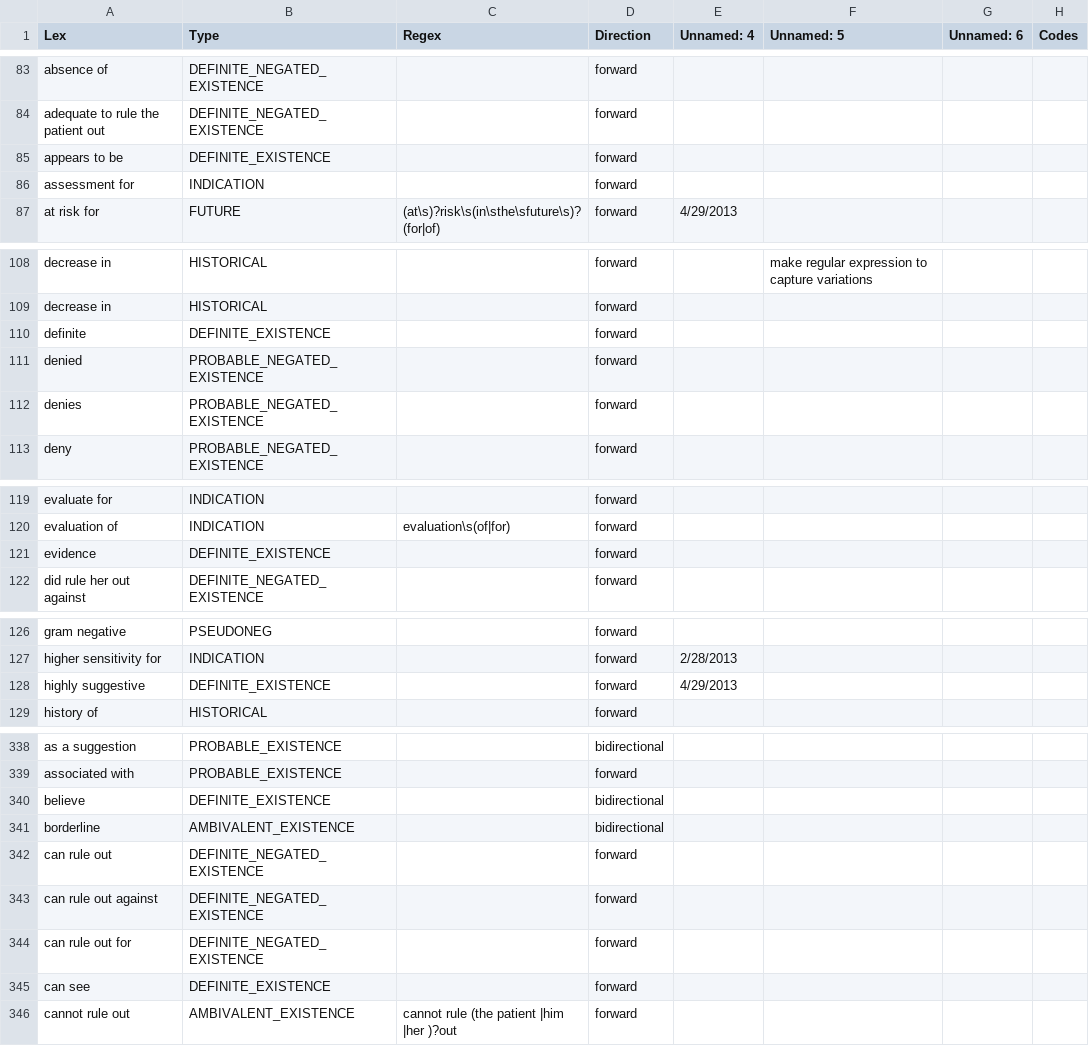
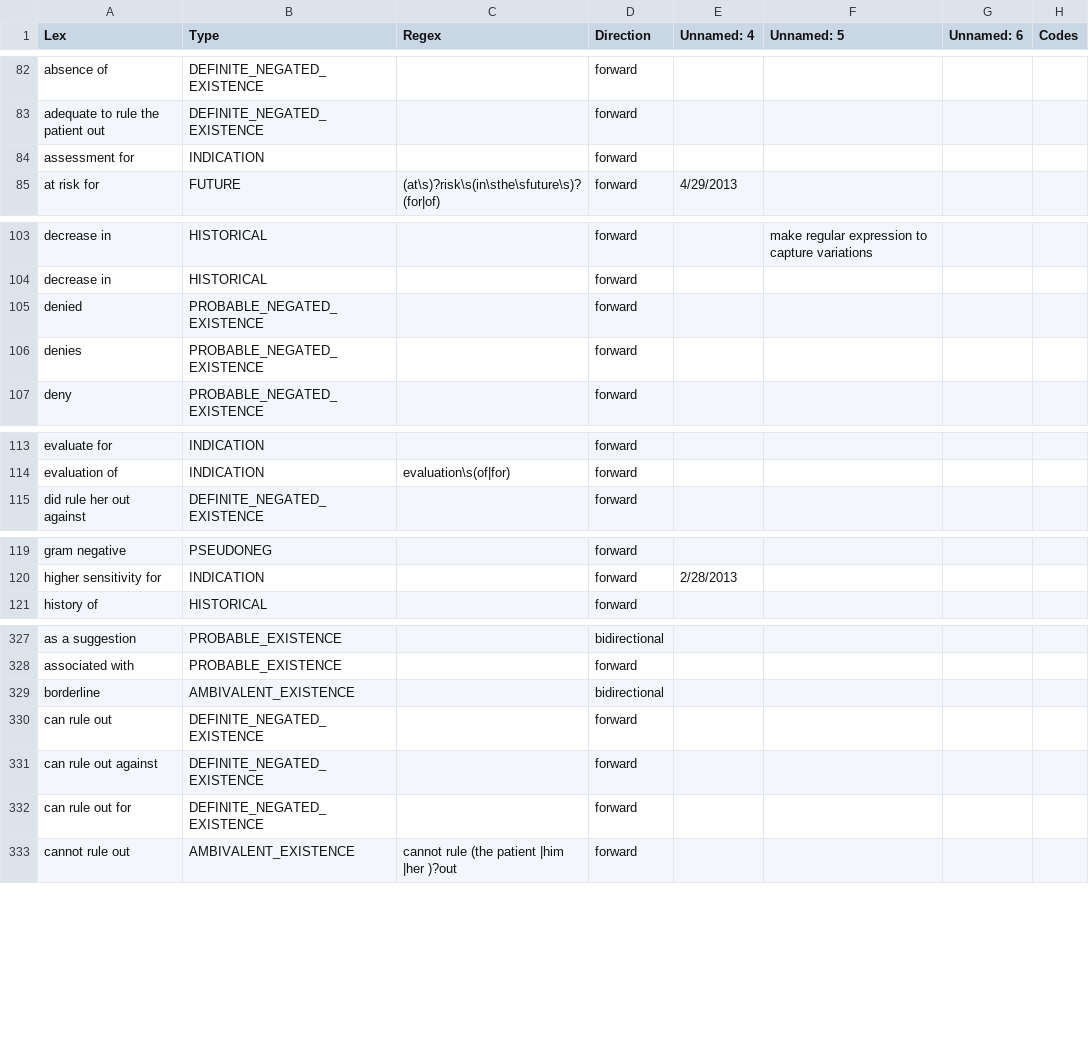
Before and after one commit to UUDBMI/anu_masterclass, a TSV file: KB/pneumonia_modifiers.tsv, drawn as a sheet; only a part is shown, gaps mark what is left out; the diff covers the shown part only.

Commit message:
deleted definite existence from tsv

```diff
--- a/KB/pneumonia_modifiers.tsv
+++ b/KB/pneumonia_modifiers.tsv
@@ -84,3 +83,2 @@ absence of	DEFINITE_NEGATED_EXISTENCE		forward
 adequate to rule the patient out	DEFINITE_NEGATED_EXISTENCE		forward				
-appears to be	DEFINITE_EXISTENCE		forward				
 assessment for	INDICATION		forward				
@@ -109,3 +104,2 @@ decrease in	HISTORICAL		forward		make regular expression to capture variations
 decrease in	HISTORICAL		forward				
-definite	DEFINITE_EXISTENCE		forward				
 denied	PROBABLE_NEGATED_EXISTENCE		forward				
@@ -120,3 +114,2 @@ evaluate for	INDICATION		forward
 evaluation of	INDICATION	evaluation\s(of|for)	forward				
-evidence	DEFINITE_EXISTENCE		forward				
 did rule her out against	DEFINITE_NEGATED_EXISTENCE		forward				
@@ -127,3 +120,2 @@ gram negative	PSEUDONEG		forward
 higher sensitivity for	INDICATION		forward	2/28/2013			
-highly suggestive	DEFINITE_EXISTENCE		forward	4/29/2013			
 history of	HISTORICAL		forward				
@@ -339,3 +328,2 @@ as a suggestion	PROBABLE_EXISTENCE		bidirectional
 associated with	PROBABLE_EXISTENCE		forward				
-believe	DEFINITE_EXISTENCE		bidirectional				
 borderline	AMBIVALENT_EXISTENCE		bidirectional				
@@ -344,3 +332,2 @@ can rule out against	DEFINITE_NEGATED_EXISTENCE		forward
 can rule out for	DEFINITE_NEGATED_EXISTENCE		forward				
-can see	DEFINITE_EXISTENCE		forward				
 cannot rule out	AMBIVALENT_EXISTENCE	cannot rule (the patient |him |her )?out	forward				
```
Also changed, not shown: 11 removed rows elsewhere in this file.
